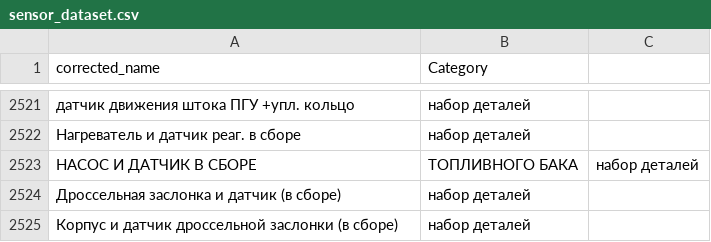
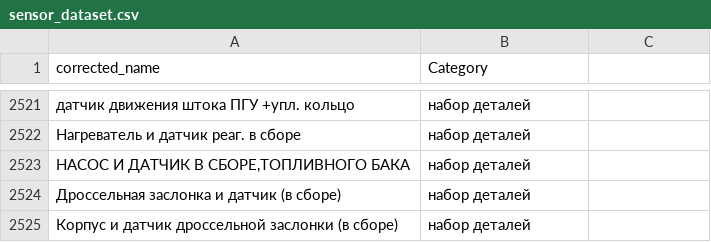
Before and after one commit to pasukka/auto-part-dataset, a CSV file: sensors/sensor_dataset.csv, drawn as a sheet; only a part is shown, gaps mark what is left out; removed rows and columns are numbered as before the commit, all else as after; the diff names each change by its address in the sheet, - before the commit and + after, or states it on an @@ line.

Commit message:
corrected srting

```diff
--- a/sensors/sensor_dataset.csv
+++ b/sensors/sensor_dataset.csv
-row 2523: НАСОС И ДАТЧИК В СБОРЕ | ТОПЛИВНОГО БАКА | набор деталей
+row 2523: НАСОС И ДАТЧИК В СБОРЕ,ТОПЛИВНОГО БАКА | набор деталей
```
